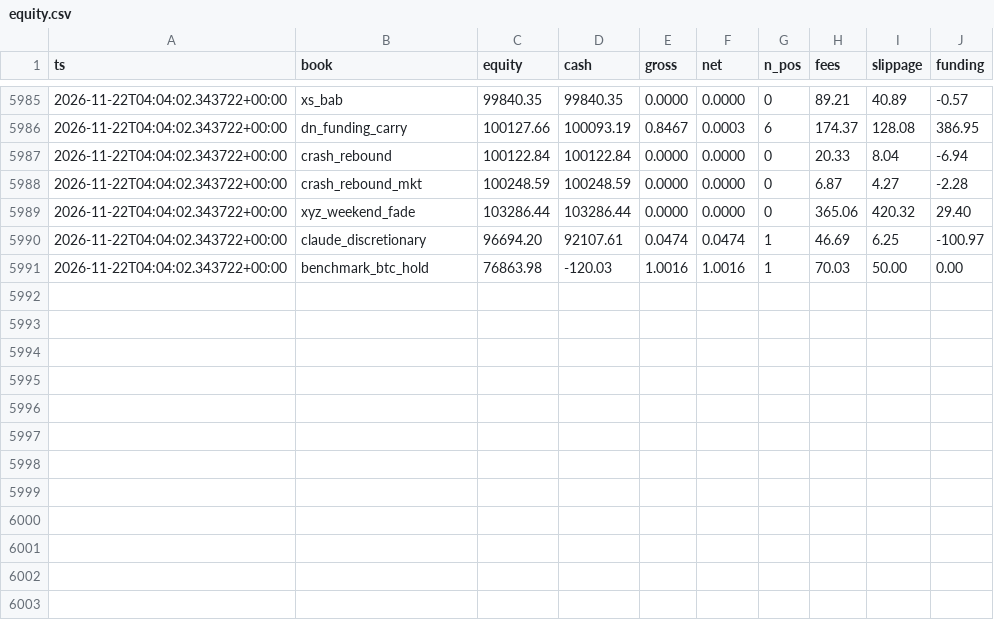
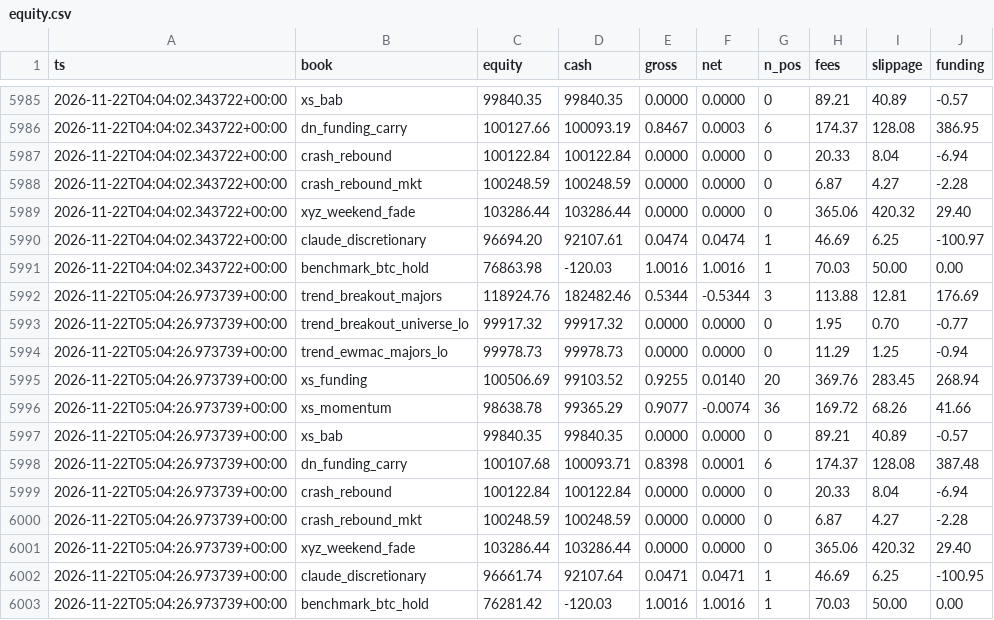
Before and after one commit to moremurariu/Project-Space-Eagle, a CSV file: paper_trading/state/equity.csv, drawn as a sheet; only a part is shown, gaps mark what is left out.

```diff
--- a/paper_trading/state/equity.csv
+++ b/paper_trading/state/equity.csv
@@ -5991 +5991,13 @@ ts,book,equity,cash,gross,net,n_pos,fees,slippage,funding
 2026-11-22T04:04:02.343722+00:00,benchmark_btc_hold,76863.98,-120.03,1.0016,1.0016,1,70.03,50.00,0.00
+2026-11-22T05:04:26.973739+00:00,trend_breakout_majors,118924.76,182482.46,0.5344,-0.5344,3,113.88,12.81,176.69
+2026-11-22T05:04:26.973739+00:00,trend_breakout_universe_lo,99917.32,99917.32,0.0000,0.0000,0,1.95,0.70,-0.77
+2026-11-22T05:04:26.973739+00:00,trend_ewmac_majors_lo,99978.73,99978.73,0.0000,0.0000,0,11.29,1.25,-0.94
+2026-11-22T05:04:26.973739+00:00,xs_funding,100506.69,99103.52,0.9255,0.0140,20,369.76,283.45,268.94
+2026-11-22T05:04:26.973739+00:00,xs_momentum,98638.78,99365.29,0.9077,-0.0074,36,169.72,68.26,41.66
+2026-11-22T05:04:26.973739+00:00,xs_bab,99840.35,99840.35,0.0000,0.0000,0,89.21,40.89,-0.57
+2026-11-22T05:04:26.973739+00:00,dn_funding_carry,100107.68,100093.71,0.8398,0.0001,6,174.37,128.08,387.48
+2026-11-22T05:04:26.973739+00:00,crash_rebound,100122.84,100122.84,0.0000,0.0000,0,20.33,8.04,-6.94
+2026-11-22T05:04:26.973739+00:00,crash_rebound_mkt,100248.59,100248.59,0.0000,0.0000,0,6.87,4.27,-2.28
+2026-11-22T05:04:26.973739+00:00,xyz_weekend_fade,103286.44,103286.44,0.0000,0.0000,0,365.06,420.32,29.40
+2026-11-22T05:04:26.973739+00:00,claude_discretionary,96661.74,92107.64,0.0471,0.0471,1,46.69,6.25,-100.95
+2026-11-22T05:04:26.973739+00:00,benchmark_btc_hold,76281.42,-120.03,1.0016,1.0016,1,70.03,50.00,0.00
```
Also changed, not shown: paper_trading/state/options/skew_2026-11.csv, 13 other files.
